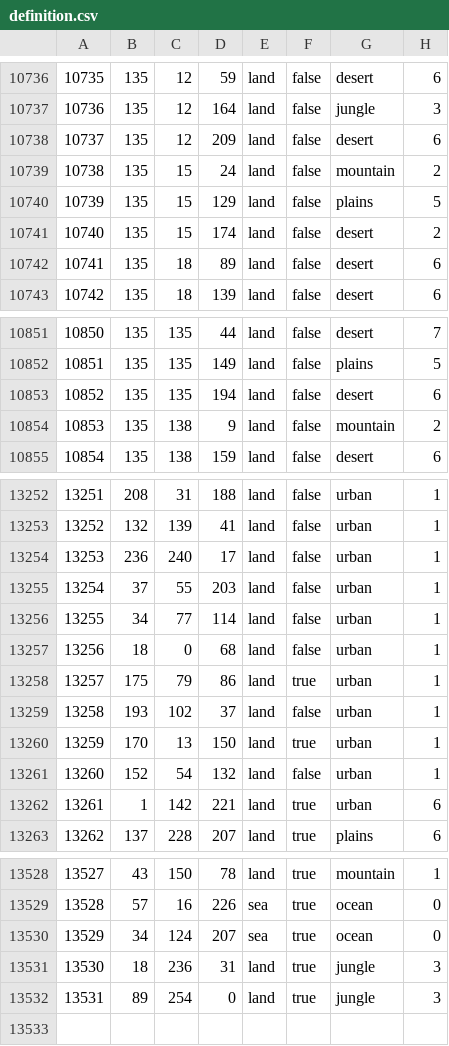
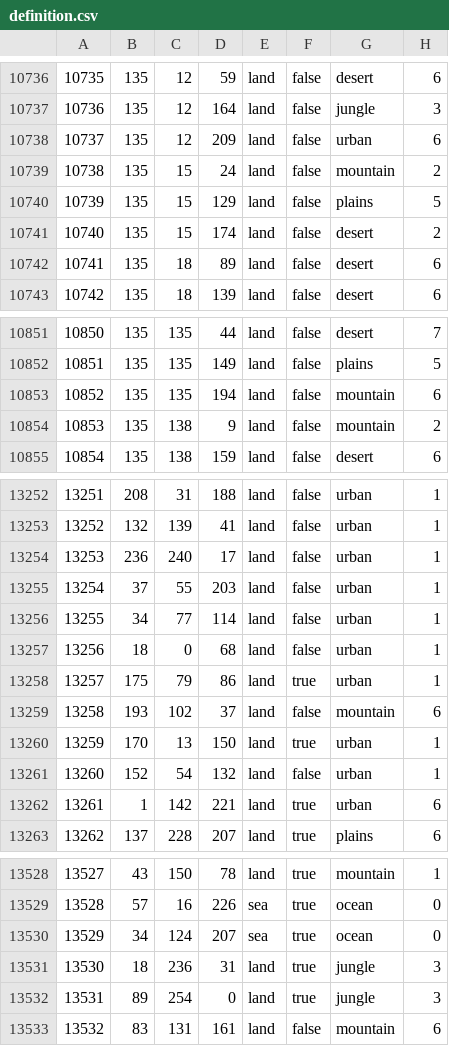
Before and after one commit to World-Ablaze/world-ablaze-beta, a CSV file: map/definition.csv, drawn as a sheet; only a part is shown, gaps mark what is left out.

```diff
--- a/map/definition.csv
+++ b/map/definition.csv
@@ -10737,3 +10737,3 @@
 10736;135;12;164;land;false;jungle;3
-10737;135;12;209;land;false;desert;6
+10737;135;12;209;land;false;urban;6
 10738;135;15;24;land;false;mountain;2
@@ -10852,3 +10852,3 @@
 10851;135;135;149;land;false;plains;5
-10852;135;135;194;land;false;desert;6
+10852;135;135;194;land;false;mountain;6
 10853;135;138;9;land;false;mountain;2
@@ -13258,3 +13258,3 @@
 13257;175;79;86;land;true;urban;1
-13258;193;102;37;land;false;urban;1
+13258;193;102;37;land;false;mountain;6
 13259;170;13;150;land;true;urban;1
@@ -13532 +13532,2 @@
 13531;89;254;0;land;true;jungle;3
+13532;83;131;161;land;false;mountain;6
```
Also changed, not shown: 4 other files.
